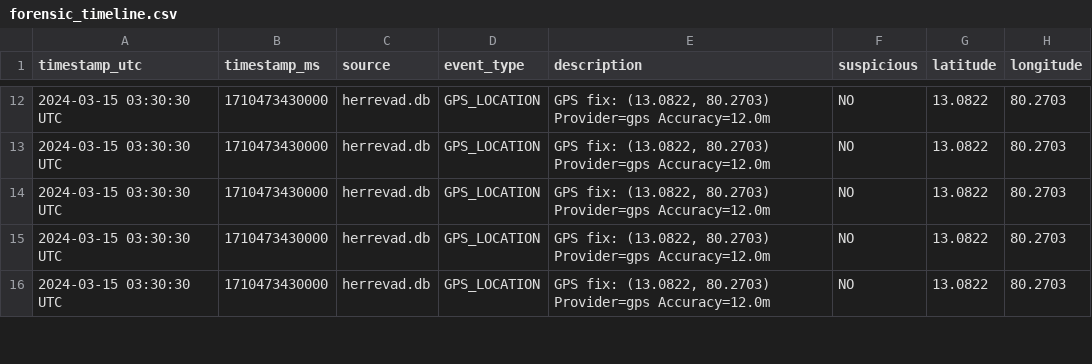
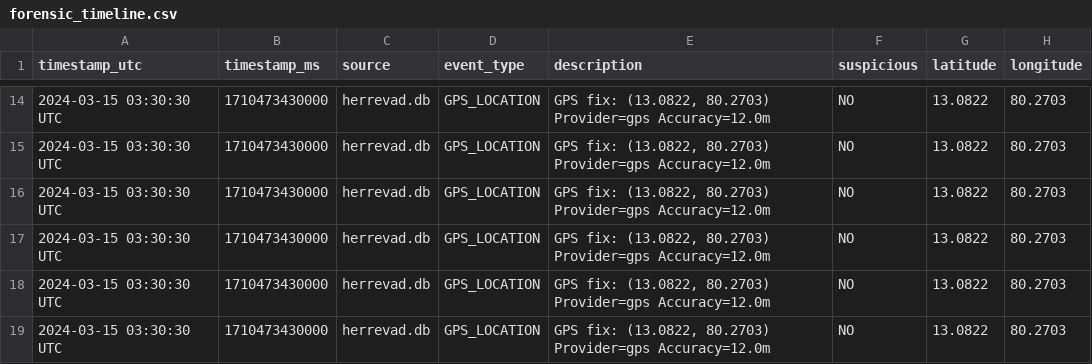
Before and after one commit to Mukundvithura/GeoSentinel, a CSV file: out/forensic_timeline.csv, drawn as a sheet; only a part is shown, gaps mark what is left out; the diff covers the shown part only; the diff names each change by its address in the sheet, - before the commit and + after, or states it on an @@ line.

```diff
--- a/out/forensic_timeline.csv
+++ b/out/forensic_timeline.csv
+row 19: 2024-03-15 03:30:30 UTC | 1710473430000 | herrevad.db | GPS_LOCATION | GPS fix: (13.0822, 80.2703) Provider=gps Accuracy=12.0m | NO | 13.0822 | 80.2703
```
Also changed, not shown: 19 added rows elsewhere in this file, 15 other files.
